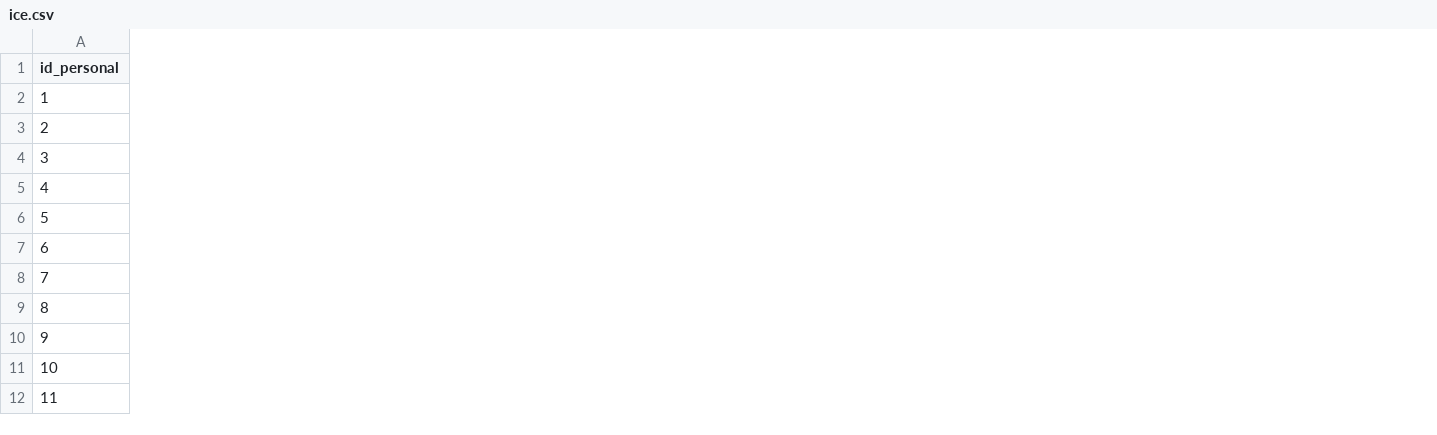
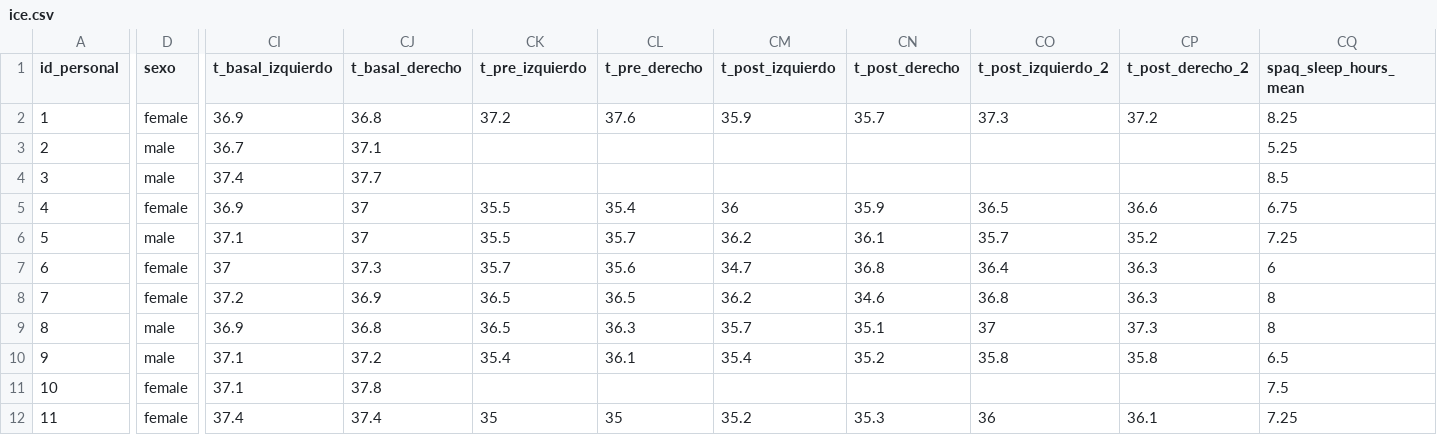
Before and after one commit to nim-ach/2024-08-Aguas-gelidas, a CSV file: data-raw/ice.csv, drawn as a sheet; only a part is shown, gaps mark what is left out; the diff covers the shown part only; the diff names each change by its address in the sheet, - before the commit and + after, or states it on an @@ line.

```diff
--- a/data-raw/ice.csv
+++ b/data-raw/ice.csv
+column D (sexo), rows 2-12: female | male | male | female | male | female | female | male | male | female | female
+column CI (t_basal_izquierdo), rows 2-12: 36.9 | 36.7 | 37.4 | 36.9 | 37.1 | 37 | 37.2 | 36.9 | 37.1 | 37.1 | 37.4
+column CJ (t_basal_derecho), rows 2-12: 36.8 | 37.1 | 37.7 | 37 | 37 | 37.3 | 36.9 | 36.8 | 37.2 | 37.8 | 37.4
+column CK (t_pre_izquierdo), rows 2-12: 37.2 |  |  | 35.5 | 35.5 | 35.7 | 36.5 | 36.5 | 35.4 |  | 35
+column CL (t_pre_derecho), rows 2-12: 37.6 |  |  | 35.4 | 35.7 | 35.6 | 36.5 | 36.3 | 36.1 |  | 35
+column CM (t_post_izquierdo), rows 2-12: 35.9 |  |  | 36 | 36.2 | 34.7 | 36.2 | 35.7 | 35.4 |  | 35.2
+column CN (t_post_derecho), rows 2-12: 35.7 |  |  | 35.9 | 36.1 | 36.8 | 34.6 | 35.1 | 35.2 |  | 35.3
+column CO (t_post_izquierdo_2), rows 2-12: 37.3 |  |  | 36.5 | 35.7 | 36.4 | 36.8 | 37 | 35.8 |  | 36
+column CP (t_post_derecho_2), rows 2-12: 37.2 |  |  | 36.6 | 35.2 | 36.3 | 36.3 | 37.3 | 35.8 |  | 36.1
+column CQ (spaq_sleep_hours_mean), rows 2-12: 8.25 | 5.25 | 8.5 | 6.75 | 7.25 | 6 | 8 | 8 | 6.5 | 7.5 | 7.25
```
Also changed, not shown: 8 added columns elsewhere in this file, data-raw/raw-data.csv, 56 other files.
